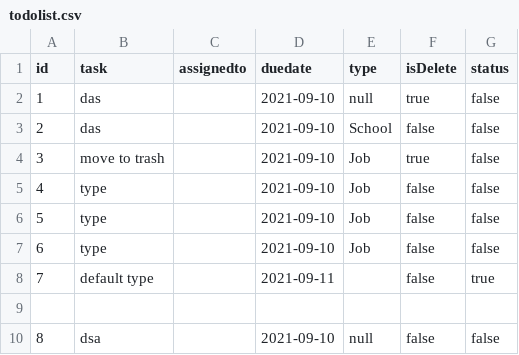
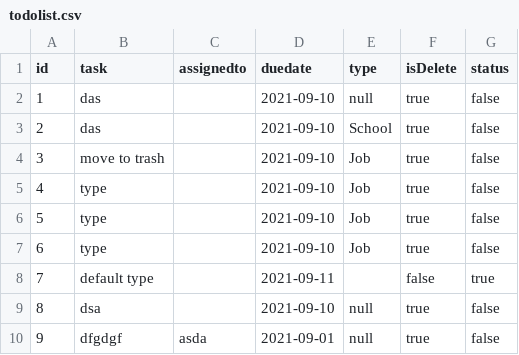
Before and after one commit to GENJVK/GENJVK.github.io, a CSV file: todolist.csv, drawn as a sheet.

```diff
--- a/todolist.csv
+++ b/todolist.csv
@@ -2,9 +2,9 @@ id,task,assignedto,duedate,type,isDelete,status
 1,das,,2021-09-10,null,true,false
-2,das,,2021-09-10,School,false,false
+2,das,,2021-09-10,School,true,false
 3,move to trash,,2021-09-10,Job,true,false
-4,type,,2021-09-10,Job,false,false
-5,type,,2021-09-10,Job,false,false
-6,type,,2021-09-10,Job,false,false
+4,type,,2021-09-10,Job,true,false
+5,type,,2021-09-10,Job,true,false
+6,type,,2021-09-10,Job,true,false
 7,default type,,2021-09-11,,false,true
-
-8,dsa,,2021-09-10,null,false,false
+8,dsa,,2021-09-10,null,true,false
+9,dfgdgf,asda,2021-09-01,null,true,false
```
